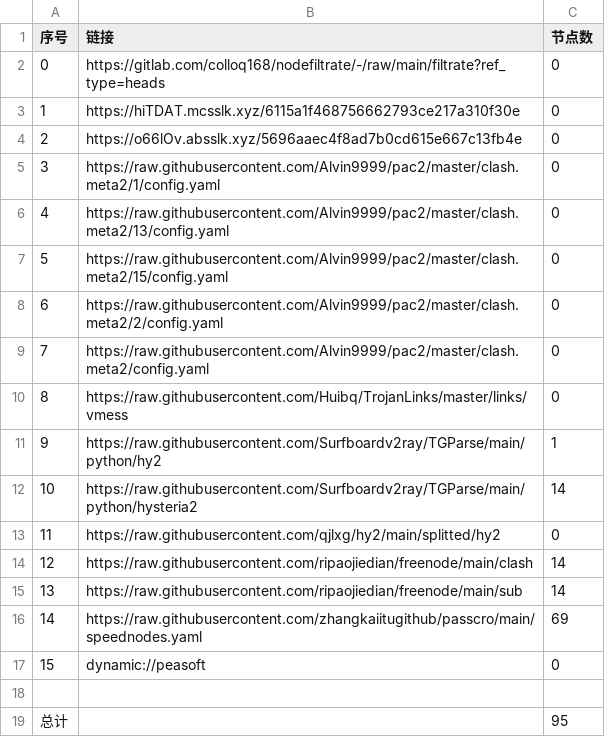
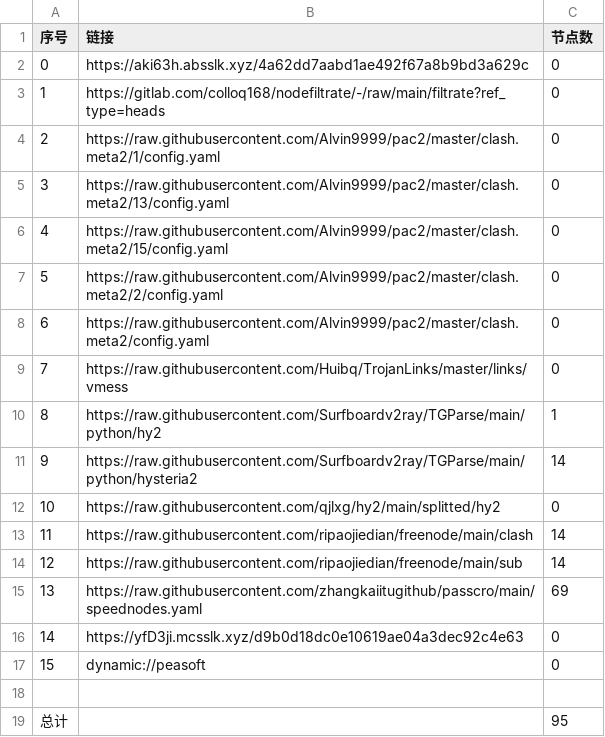
Before and after one commit to shtrend/AutoMergePublicNodes, a CSV file: list_result.csv, drawn as a sheet; removed rows and columns are numbered as before the commit, all else as after; the diff names each change by its address in the sheet, - before the commit and + after, or states it on an @@ line.

```diff
--- a/list_result.csv
+++ b/list_result.csv
+row 2: 0 | https://aki63h.absslk.xyz/4a62dd7aabd1ae492f67a8b9bd3a629c | 0
@@ column A (序号) renumbered between rows 3 and 15 @@
-row 3: 1 | https://hiTDAT.mcsslk.xyz/6115a1f468756662793ce217a310f30e | 0
-row 4: 2 | https://o66lOv.absslk.xyz/5696aaec4f8ad7b0cd615e667c13fb4e | 0
+row 16: 14 | https://yfD3ji.mcsslk.xyz/d9b0d18dc0e10619ae04a3dec92c4e63 | 0
```
Also changed, not shown: 23 other files.
